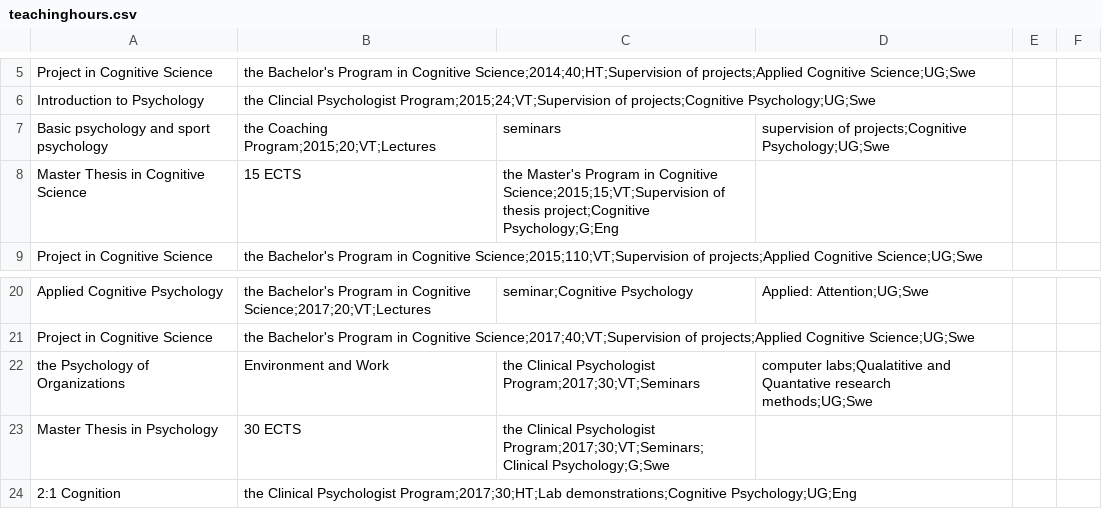
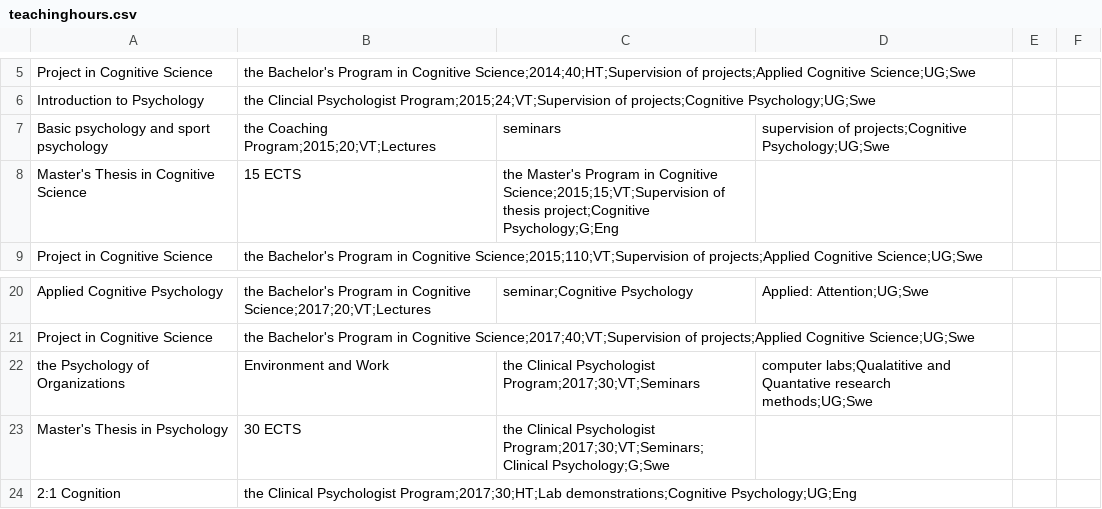
Before and after one commit to marsja/CV, a CSV file: Data/teachinghours.csv, drawn as a sheet; only a part is shown, gaps mark what is left out.

```diff
--- a/Data/teachinghours.csv
+++ b/Data/teachinghours.csv
@@ -7,3 +7,3 @@ Introduction to Psychology, the Clincial Psychologist Program;2015;24;VT;Supervi
 Basic psychology and sport psychology, the Coaching Program;2015;20;VT;Lectures, seminars, supervision of projects;Cognitive Psychology;UG;Swe,,
-Master Thesis in Cognitive Science, 15 ECTS, the Master's Program in Cognitive Science;2015;15;VT;Supervision of thesis project;Cognitive Psychology;G;Eng,,,
+Master's Thesis in Cognitive Science, 15 ECTS, the Master's Program in Cognitive Science;2015;15;VT;Supervision of thesis project;Cognitive Psychology;G;Eng,,,
 Project in Cognitive Science, the Bachelor's Program in Cognitive Science;2015;110;VT;Supervision of projects;Applied Cognitive Science;UG;Swe,,,,
@@ -22,3 +22,3 @@ Project in Cognitive Science, the Bachelor's Program in Cognitive Science;2017;4
 the Psychology of Organizations, Environment and Work, the Clinical Psychologist Program;2017;30;VT;Seminars, computer labs;Qualatitive and Quantative research methods;UG;Swe,,
-Master Thesis in Psychology, 30 ECTS, the Clinical Psychologist Program;2017;30;VT;Seminars;Clinical Psychology;G;Swe,,,
+Master's Thesis in Psychology, 30 ECTS, the Clinical Psychologist Program;2017;30;VT;Seminars;Clinical Psychology;G;Swe,,,
 2:1 Cognition, the Clinical Psychologist Program;2017;30;HT;Lab demonstrations;Cognitive Psychology;UG;Eng,,,,
```
Also changed, not shown: 19 other files.
